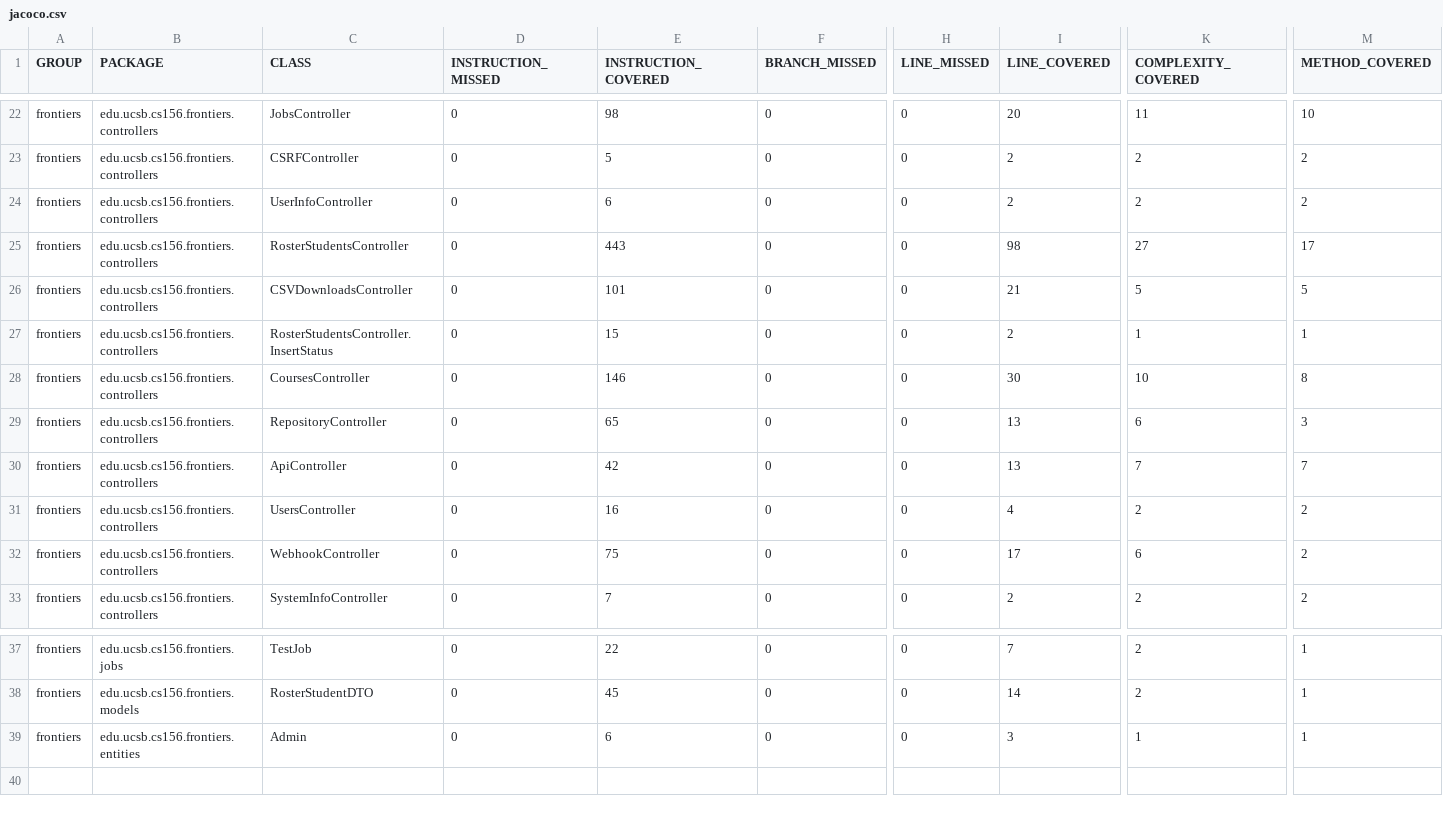
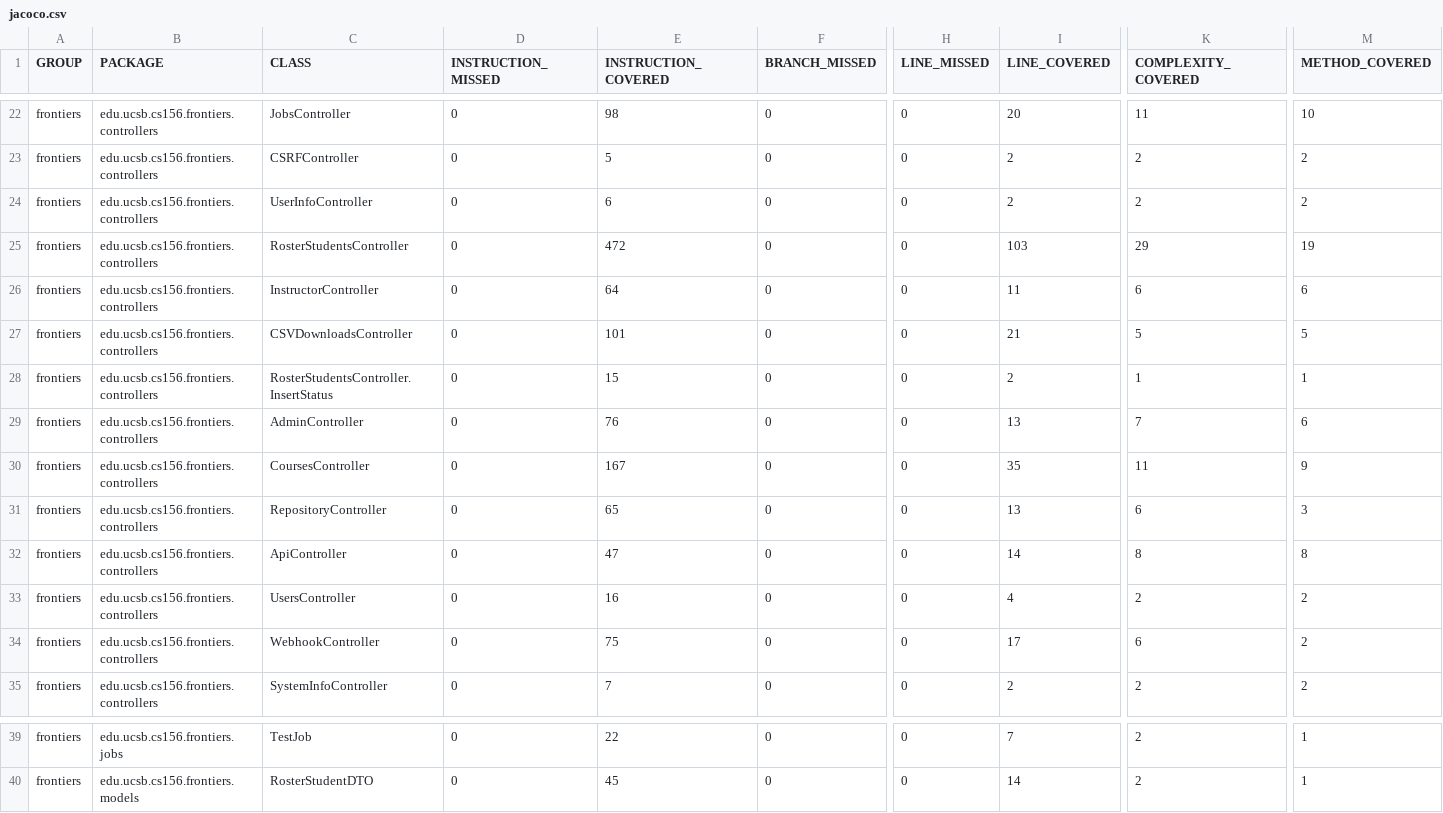
Before and after one commit to ucsb-cs156-s25/proj-frontiers-s25-09, a CSV file: prs/46/jacoco/jacoco.csv, drawn as a sheet; only a part is shown, gaps mark what is left out; removed rows and columns are numbered as before the commit, all else as after; rows hold the shown columns only; the diff names each change by its address in the sheet, - before the commit and + after, or states it on an @@ line.

Commit message:
Deploying to gh-pages from @ ucsb-cs156-s25/proj-frontiers-s25-09@e455573bf7097f959bdb1b89afb785e5bf8aced9 🚀

```diff
--- a/prs/46/jacoco/jacoco.csv
+++ b/prs/46/jacoco/jacoco.csv
-E25 (INSTRUCTION_COVERED): 443
+E25 (INSTRUCTION_COVERED): 472
-I25 (LINE_COVERED): 98
+I25 (LINE_COVERED): 103
-K25 (COMPLEXITY_COVERED): 27
+K25 (COMPLEXITY_COVERED): 29
-M25 (METHOD_COVERED): 17
+M25 (METHOD_COVERED): 19
+row 26: frontiers | edu.ucsb.cs156.frontiers.controllers | InstructorController | 0 | 64 | 0 | 0 | 11 | 6 | 6
+row 29: frontiers | edu.ucsb.cs156.frontiers.controllers | AdminController | 0 | 76 | 0 | 0 | 13 | 7 | 6
-E30 (INSTRUCTION_COVERED): 146
+E30 (INSTRUCTION_COVERED): 167
-I30 (LINE_COVERED): 30
+I30 (LINE_COVERED): 35
-K30 (COMPLEXITY_COVERED): 10
+K30 (COMPLEXITY_COVERED): 11
-M30 (METHOD_COVERED): 8
+M30 (METHOD_COVERED): 9
-E32 (INSTRUCTION_COVERED): 42
+E32 (INSTRUCTION_COVERED): 47
-I32 (LINE_COVERED): 13
+I32 (LINE_COVERED): 14
-K32 (COMPLEXITY_COVERED): 7
+K32 (COMPLEXITY_COVERED): 8
-M32 (METHOD_COVERED): 7
+M32 (METHOD_COVERED): 8
-row 39: frontiers | edu.ucsb.cs156.frontiers.entities | Admin | 0 | 6 | 0 | 0 | 3 | 1 | 1
```
Also changed, not shown: 19 other files.
